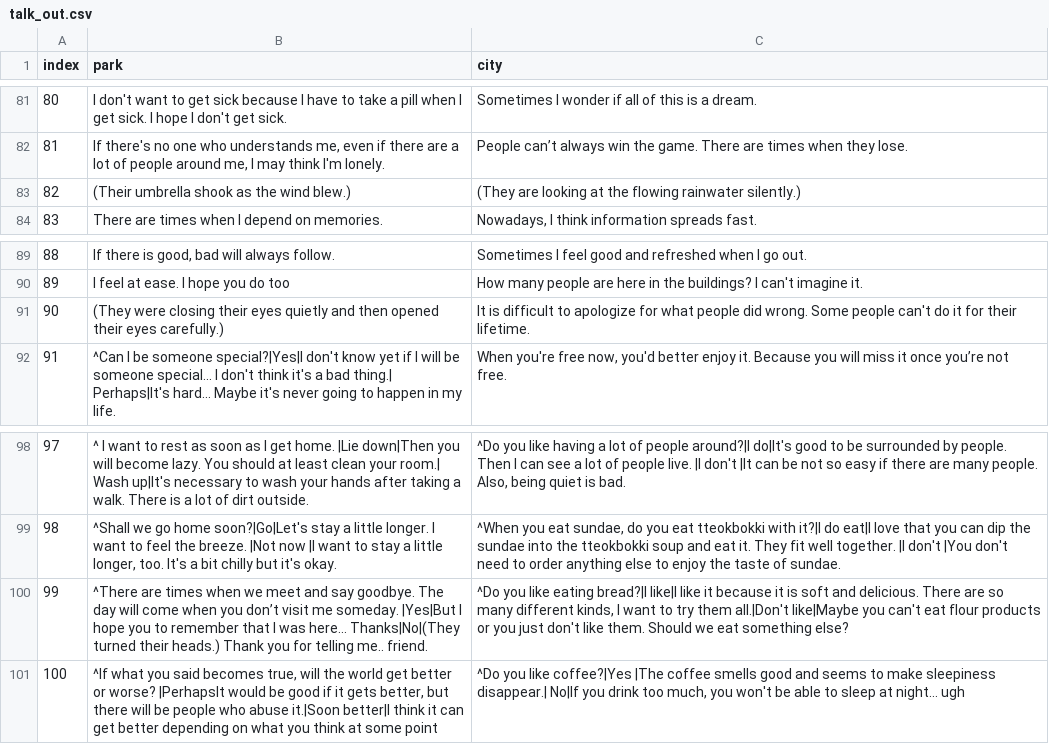
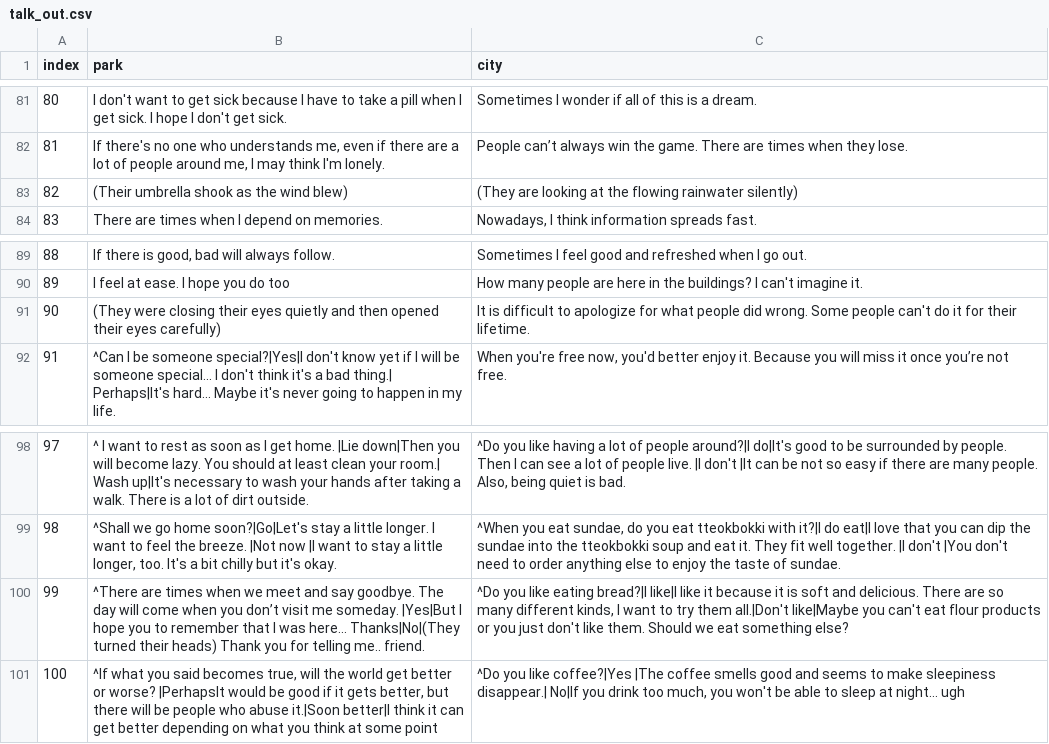
Before and after one commit to catdoglove/Rainroom_remake_global, a CSV file: CSV/talk_out.csv, drawn as a sheet; only a part is shown, gaps mark what is left out.

```diff
--- a/CSV/talk_out.csv
+++ b/CSV/talk_out.csv
@@ -82,3 +82,3 @@
 81,"If there's no one who understands me, even if there are a lot of people around me, I may think I'm lonely.",People can’t always win the game. There are times when they lose.
-82,(Their umbrella shook as the wind blew.),(They are looking at the flowing rainwater silently.)
+82,(Their umbrella shook as the wind blew),(They are looking at the flowing rainwater silently)
 83,There are times when I depend on memories.,"Nowadays, I think information spreads fast."
@@ -90,3 +90,3 @@
 89,I feel at ease. I hope you do too,How many people are here in the buildings? I can't imagine it.
-90,(They were closing their eyes quietly and then opened their eyes carefully.),It is difficult to apologize for what people did wrong. Some people can't do it for their lifetime.
+90,(They were closing their eyes quietly and then opened their eyes carefully),It is difficult to apologize for what people did wrong. Some people can't do it for their lifetime.
 91,^Can I be someone special?|Yes|I don't know yet if I will be someone special... I don't think it's a bad thing.| Perhaps|It's hard... Maybe it's never going to happen in my life.,"When you're free now, you'd better enjoy it. Because you will miss it once you’re not free."
@@ -99,3 +99,3 @@
 98,"^Shall we go home soon?|Go|Let's stay a little longer. I want to feel the breeze. |Not now |I want to stay a little longer, too. It's a bit chilly but it's okay.","^When you eat sundae, do you eat tteokbokki with it?|I do eat|I love that you can dip the sundae into the tteokbokki soup and eat it. They fit well together. |I don't |You don't need to order anything else to enjoy the taste of sundae."
-99,^There are times when we meet and say goodbye. The day will come when you don’t visit me someday. |Yes|But I hope you to remember that I was here... Thanks|No|(They turned their heads.) Thank you for telling me.. friend.,"^Do you like eating bread?|I like|I like it because it is soft and delicious. There are so many different kinds, I want to try them all.|Don't like|Maybe you can't eat flour products or you just don't like them. Should we eat something else?"
+99,^There are times when we meet and say goodbye. The day will come when you don’t visit me someday. |Yes|But I hope you to remember that I was here... Thanks|No|(They turned their heads) Thank you for telling me.. friend.,"^Do you like eating bread?|I like|I like it because it is soft and delicious. There are so many different kinds, I want to try them all.|Don't like|Maybe you can't eat flour products or you just don't like them. Should we eat something else?"
 100,"^If what you said becomes true, will the world get better or worse? |PerhapsIt would be good if it gets better, but there will be people who abuse it.|Soon better|I think it can get better depending on what you think at some point","^Do you like coffee?|Yes |The coffee smells good and seems to make sleepiness disappear.| No|If you drink too much, you won't be able to sleep at night... ugh"
```
Also changed, not shown: CSV/city_eat.csv, CSV/etc_park.csv, 2 other files.
